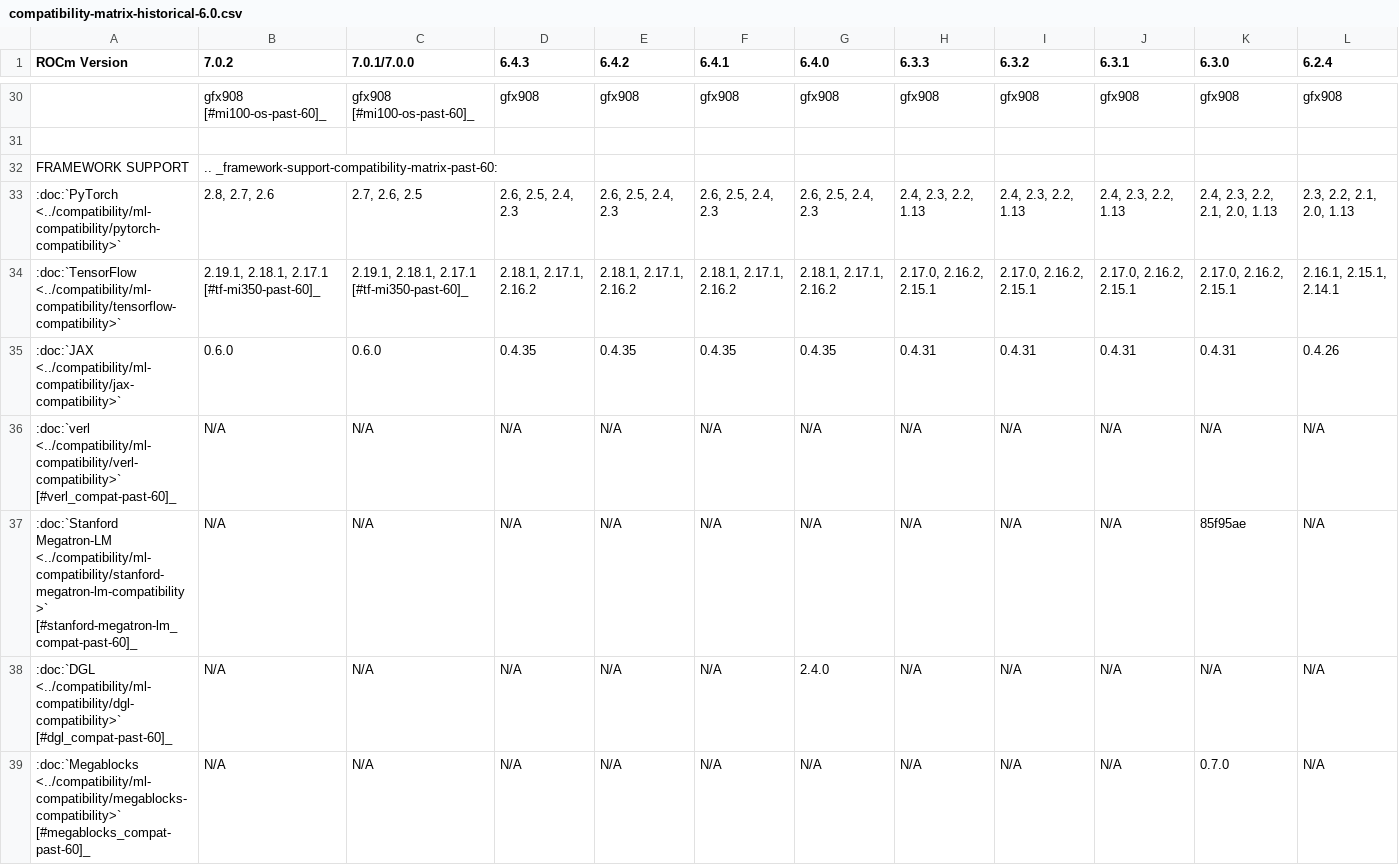
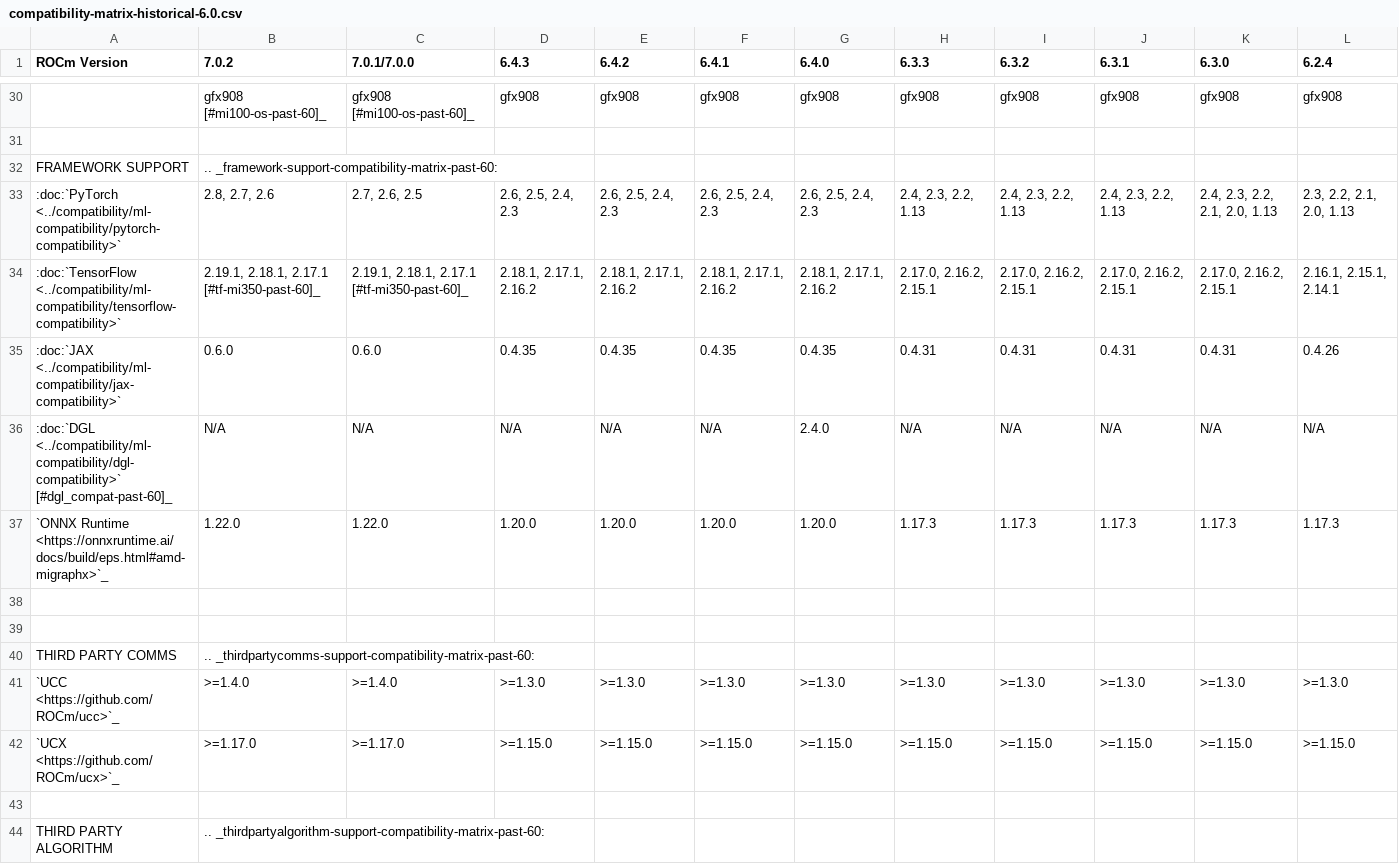
Before and after one commit to prbasyal-amd/ROCm, a CSV file: docs/compatibility/compatibility-matrix-historical-6.0.csv, drawn as a sheet; only a part is shown, gaps mark what is left out; the shorter side is filled out with more unchanged rows; rows hold the shown columns only; the diff covers the shown part only; the diff names each change by its address in the sheet, - before the commit and + after, or states it on an @@ line.

```diff
--- a/docs/compatibility/compatibility-matrix-historical-6.0.csv
+++ b/docs/compatibility/compatibility-matrix-historical-6.0.csv
-row 36: :doc:`verl <../compatibility/ml-compatibility/verl-compatibility>` [#verl_compat-past-60]_ | N/A | N/A | N/A | N/A | N/A | N/A | N/A | N/A | N/A | N/A | N/A
-row 37: :doc:`Stanford Megatron-LM <../compatibility/ml-compatibility/stanford-megatron-lm-compatibility>` [#stanford-megatron-lm_compat-past-60]_ | N/A | N/A | N/A | N/A | N/A | N/A | N/A | N/A | N/A | 85f95ae | N/A
-row 39: :doc:`Megablocks <../compatibility/ml-compatibility/megablocks-compatibility>` [#megablocks_compat-past-60]_ | N/A | N/A | N/A | N/A | N/A | N/A | N/A | N/A | N/A | 0.7.0 | N/A
```
Also changed, not shown: 3 removed rows elsewhere in this file, 11 other files.
